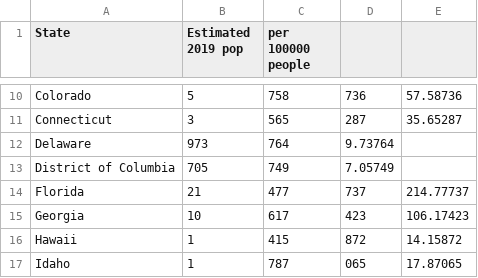
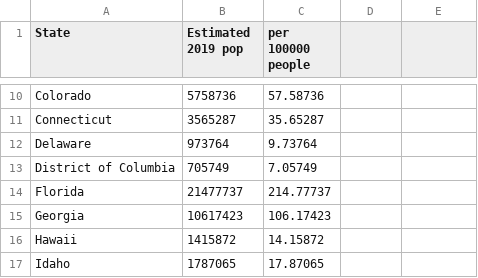
Before and after one commit to maricecmu/State_pop, a CSV file: State_Population_Data.csv, drawn as a sheet; only a part is shown, gaps mark what is left out; the diff covers the shown part only; the diff names each change by its address in the sheet, - before the commit and + after, or states it on an @@ line.

```diff
--- a/State_Population_Data.csv
+++ b/State_Population_Data.csv
-B10 (Estimated 2019 pop): 5
+B10 (Estimated 2019 pop): 5758736
-C10 (per 100000 people): 758
+C10 (per 100000 people): 57.58736
-D10: 736
+D10: (empty)
-E10: 57.58736
+E10: (empty)
-B11 (Estimated 2019 pop): 3
+B11 (Estimated 2019 pop): 3565287
-C11 (per 100000 people): 565
+C11 (per 100000 people): 35.65287
-D11: 287
+D11: (empty)
-E11: 35.65287
+E11: (empty)
-B12 (Estimated 2019 pop): 973
+B12 (Estimated 2019 pop): 973764
-C12 (per 100000 people): 764
+C12 (per 100000 people): 9.73764
-D12: 9.73764
+D12: (empty)
-B13 (Estimated 2019 pop): 705
+B13 (Estimated 2019 pop): 705749
-C13 (per 100000 people): 749
+C13 (per 100000 people): 7.05749
-D13: 7.05749
+D13: (empty)
-B14 (Estimated 2019 pop): 21
+B14 (Estimated 2019 pop): 21477737
-C14 (per 100000 people): 477
+C14 (per 100000 people): 214.77737
-D14: 737
+D14: (empty)
-E14: 214.77737
+E14: (empty)
-B15 (Estimated 2019 pop): 10
+B15 (Estimated 2019 pop): 10617423
-C15 (per 100000 people): 617
+C15 (per 100000 people): 106.17423
-D15: 423
+D15: (empty)
-E15: 106.17423
+E15: (empty)
-B16 (Estimated 2019 pop): 1
+B16 (Estimated 2019 pop): 1415872
-C16 (per 100000 people): 415
+C16 (per 100000 people): 14.15872
-D16: 872
+D16: (empty)
-E16: 14.15872
+E16: (empty)
-B17 (Estimated 2019 pop): 1
+B17 (Estimated 2019 pop): 1787065
-C17 (per 100000 people): 787
+C17 (per 100000 people): 17.87065
-D17: 065
+D17: (empty)
-E17: 17.87065
+E17: (empty)
```
Also changed, not shown: 167 edited cells elsewhere in this file.
